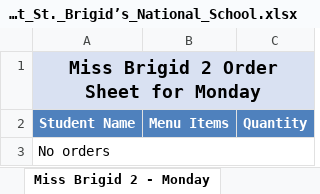
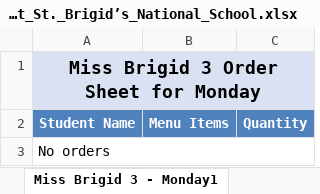
Before and after one commit to Zainabkhan007/Rafter_Backend_System, an Excel workbook: menu_files/admin_weekly_orderSheet_St._Brigid’s_National_School.xlsx, sheet Miss Brigid 3 - Monday1, drawn as a sheet; values as stored, in another font and other column widths than the file's, no borders; the diff names each change by its address in the sheet, - before the commit and + after, or states it on an @@ line.

```diff
--- a/menu_files/admin_weekly_orderSheet_St._Brigid’s_National_School.xlsx (sheet Miss Brigid 3 - Monday1)
+++ b/menu_files/admin_weekly_orderSheet_St._Brigid’s_National_School.xlsx (sheet Miss Brigid 3 - Monday1)
-sheet tab: Miss Brigid 2 - Monday
+sheet tab: Miss Brigid 3 - Monday1
-A1 (Student Name): Miss Brigid 2 Order Sheet for Monday
+A1 (Student Name): Miss Brigid 3 Order Sheet for Monday
```
Also changed, not shown: sheet Miss Brigid 3 - Wednesday1, other sheet tabs, menu_files/staff_weekly_orderSheet_St._Brigid’s_National_School.xlsx, 8 other files.
